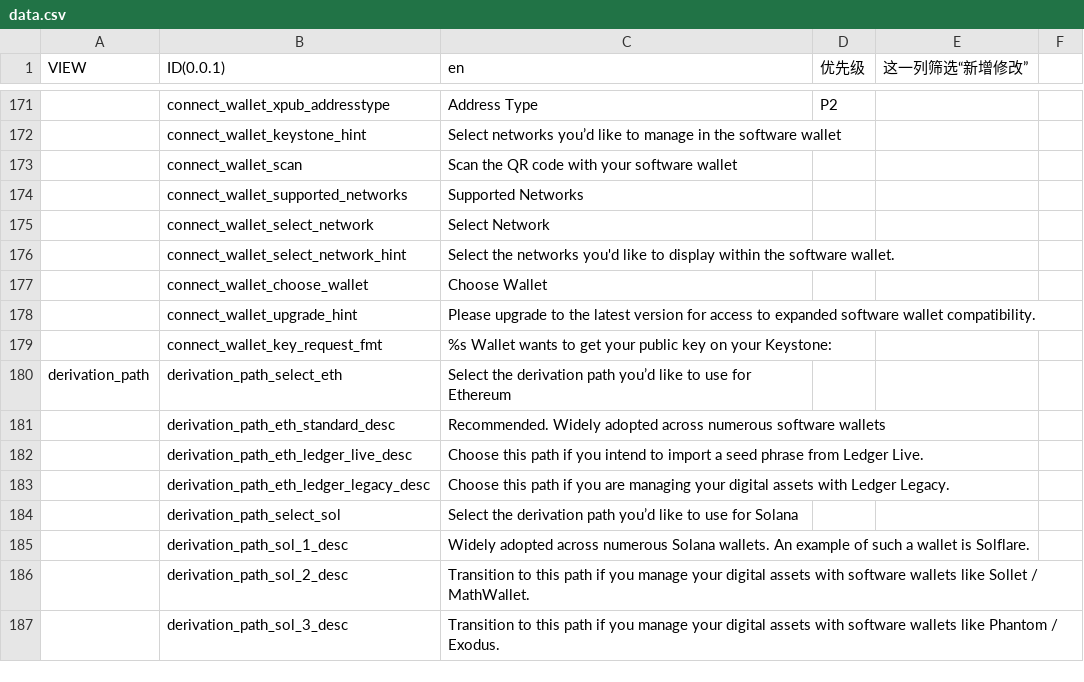
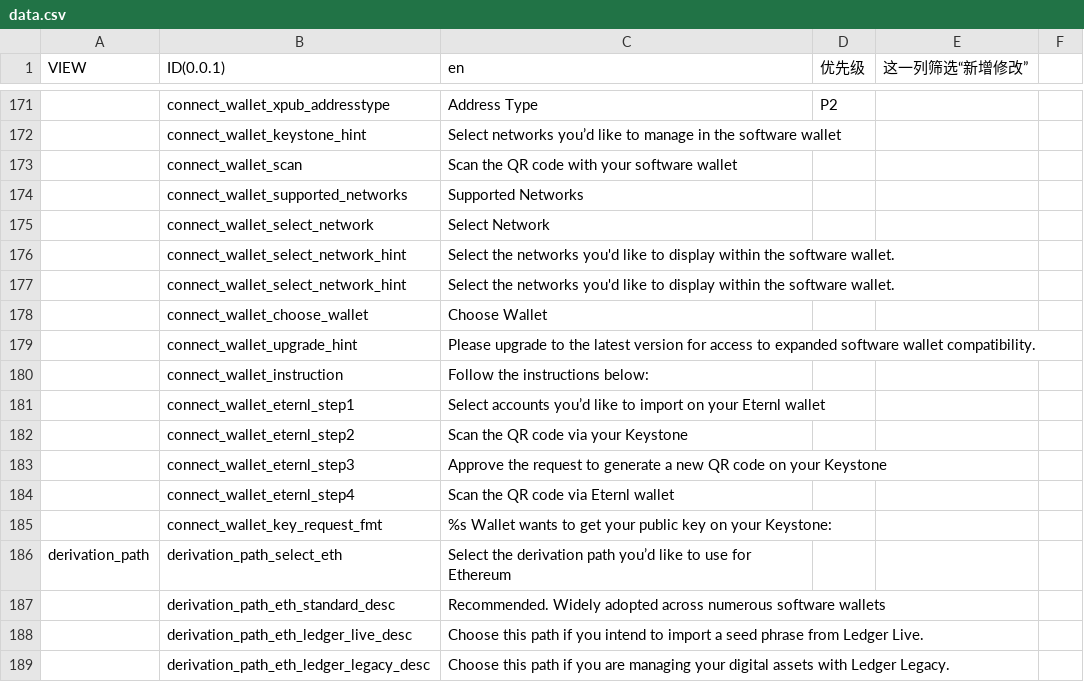
Before and after one commit to KeystoneHQ/keystone3-firmware, a CSV file: src/ui/lv_i18n/data_tools/data.csv, drawn as a sheet; only a part is shown, gaps mark what is left out; the shorter side is filled out with more unchanged rows; the diff names each change by its address in the sheet, - before the commit and + after, or states it on an @@ line.

Commit message:
feat(cardano): refine keyrequest approve widget ui

```diff
--- a/src/ui/lv_i18n/data_tools/data.csv
+++ b/src/ui/lv_i18n/data_tools/data.csv
+row 177:  | connect_wallet_select_network_hint | Select the networks you'd like to display within the software wallet.
+row 180:  | connect_wallet_instruction | Follow the instructions below:
+row 181:  | connect_wallet_eternl_step1 | Select accounts you’d like to import on your Eternl wallet
+row 182:  | connect_wallet_eternl_step2 | Scan the QR code via your Keystone
+row 183:  | connect_wallet_eternl_step3 | Approve the request to generate a new QR code on your Keystone
+row 184:  | connect_wallet_eternl_step4 | Scan the QR code via Eternl wallet
```
Also changed, not shown: 5 other files.
